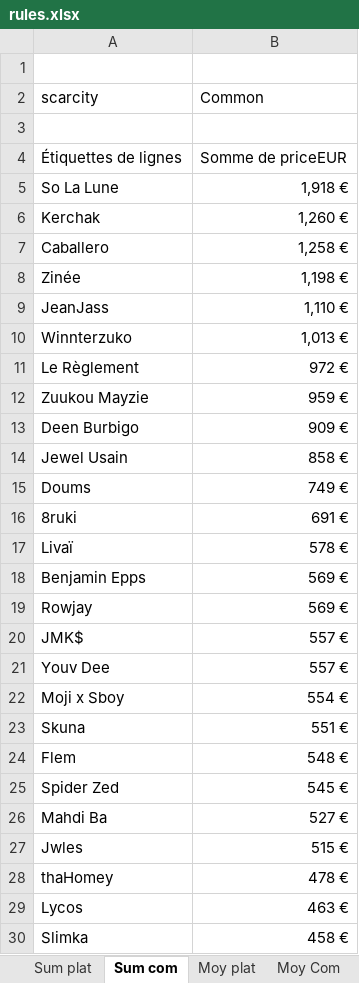
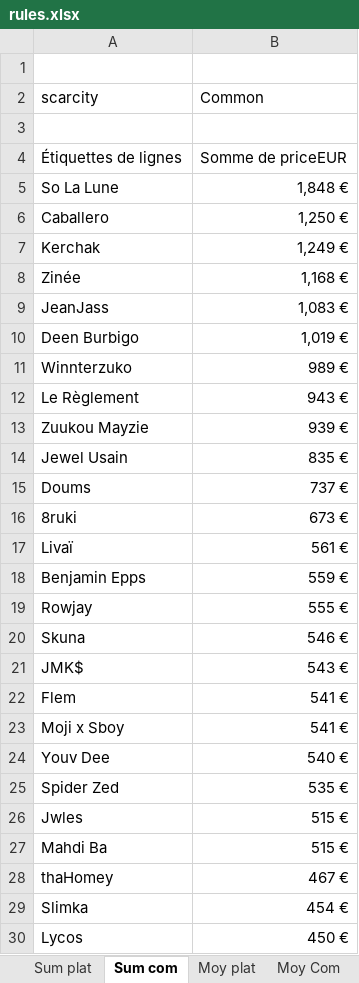
Before and after one commit to JulienMaille/rules-market-watcher, an Excel workbook: rules.xlsx, sheet Sum com, drawn as a sheet; only a part is shown; values as stored, in another font and other column widths than the file's, no borders; charts and pictures not drawn; removed rows and columns are numbered as before the commit, all else as after; the diff covers the shown part only; the diff names each change by its address in the sheet, - before the commit and + after, or states it on an @@ line.

```diff
--- a/rules.xlsx (sheet Sum com)
+++ b/rules.xlsx (sheet Sum com)
-B5 (Common): 1,918 €
+B5 (Common): 1,848 €
-row 6: Kerchak | 1,260 €
-B6 (Common): 1,258 €
+B6 (Common): 1,250 €
+row 7: Kerchak | 1,249 €
-B8 (Common): 1,198 €
+B8 (Common): 1,168 €
-B9 (Common): 1,110 €
+B9 (Common): 1,083 €
+row 10: Deen Burbigo | 1,019 €
-B11 (Common): 1,013 €
+B11 (Common): 989 €
-B12 (Common): 972 €
+B12 (Common): 943 €
-B13 (Common): 959 €
+B13 (Common): 939 €
-row 13: Deen Burbigo | 909 €
-B14 (Common): 858 €
+B14 (Common): 835 €
-B15 (Common): 749 €
+B15 (Common): 737 €
-B16 (Common): 691 €
+B16 (Common): 673 €
-B17 (Common): 578 €
+B17 (Common): 561 €
-B18 (Common): 569 €
+B18 (Common): 559 €
-B19 (Common): 569 €
+B19 (Common): 555 €
-row 20: JMK$ | 557 €
-row 21: Youv Dee | 557 €
-row 22: Moji x Sboy | 554 €
-B20 (Common): 551 €
+B20 (Common): 546 €
+row 21: JMK$ | 543 €
-B22 (Common): 548 €
+B22 (Common): 541 €
+row 23: Moji x Sboy | 541 €
+row 24: Youv Dee | 540 €
-B25 (Common): 545 €
+B25 (Common): 535 €
-row 26: Mahdi Ba | 527 €
+row 27: Mahdi Ba | 515 €
-B28 (Common): 478 €
+B28 (Common): 467 €
-row 29: Lycos | 463 €
-B29 (Common): 458 €
+B29 (Common): 454 €
+row 30: Lycos | 450 €
```
Also changed, not shown: 4 edited cells elsewhere in this sheet, sheet export, sheet ventes date, sheet Histogramme, sheet nb ventes, sheet Sum serial, sheet Sum plat, 3 more sheets, charts or pictures, 3 other files.
